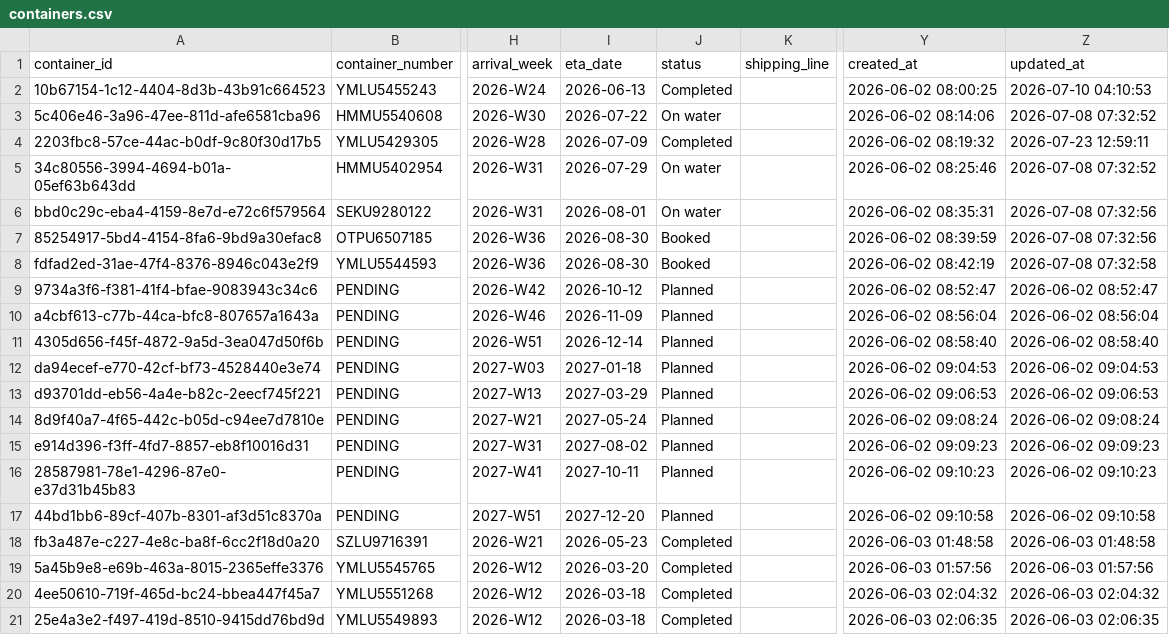
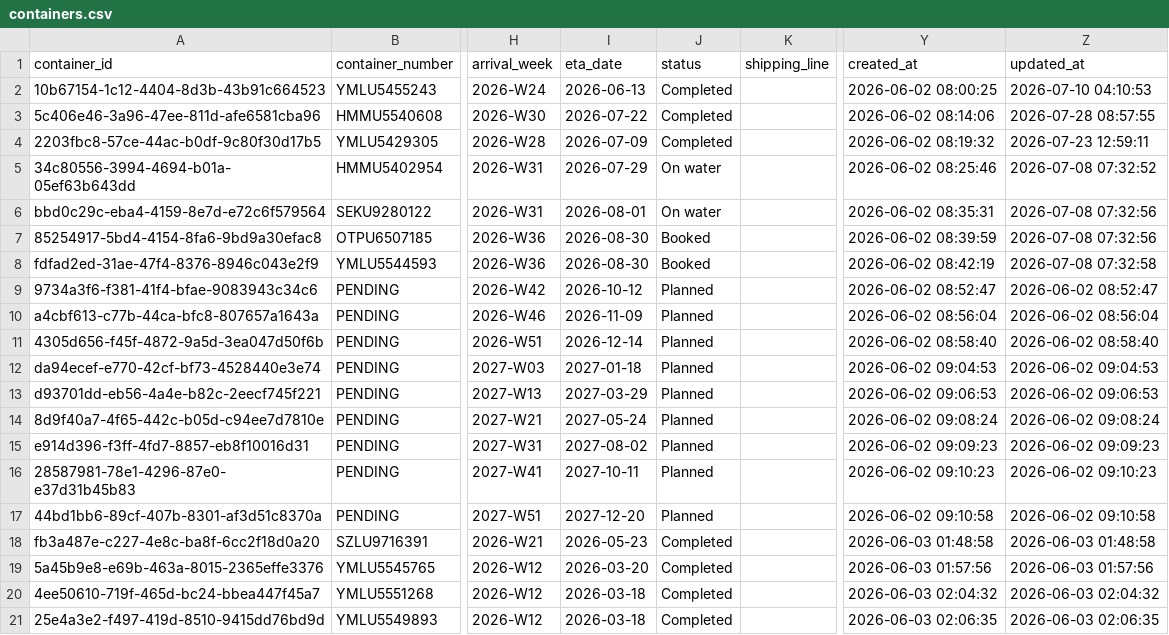
Before and after one commit to Pdvgpc/Container-Tracker-GPC, a CSV file: data/containers.csv, drawn as a sheet; only a part is shown, gaps mark what is left out; the diff names each change by its address in the sheet, - before the commit and + after, or states it on an @@ line.

Commit message:
Update container HMMU5540608

```diff
--- a/data/containers.csv
+++ b/data/containers.csv
-J3 (status): On water
+J3 (status): Completed
-Z3 (updated_at): 2026-07-08 07:32:52
+Z3 (updated_at): 2026-07-28 08:57:55
```
